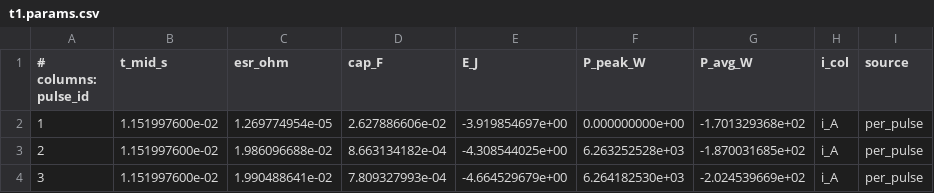
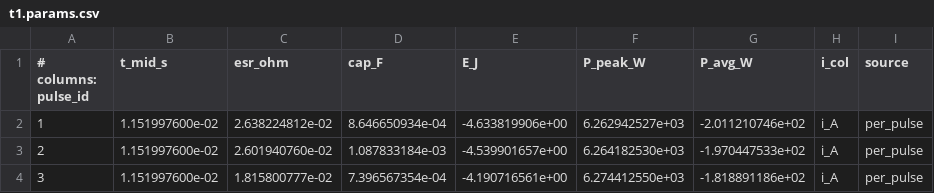
Before and after one commit to Peer122333/mext_cap_pulse_lab, a CSV file: combining_both_packages/Runs/t1/t1.params.csv, drawn as a sheet.

Commit message:
Update pulse CSV formatting and adjust acquisition parameters for improved data handling

```diff
--- a/combining_both_packages/Runs/t1/t1.params.csv
+++ b/combining_both_packages/Runs/t1/t1.params.csv
@@ -1,4 +1,4 @@
 # columns: pulse_id,t_mid_s,esr_ohm,cap_F,E_J,P_peak_W,P_avg_W,i_col,source
-1,1.151997600e-02,1.269774954e-05,2.627886606e-02,-3.919854697e+00,0.000000000e+00,-1.701329368e+02,i_A,per_pulse
-2,1.151997600e-02,1.986096688e-02,8.663134182e-04,-4.308544025e+00,6.263252528e+03,-1.870031685e+02,i_A,per_pulse
-3,1.151997600e-02,1.990488641e-02,7.809327993e-04,-4.664529679e+00,6.264182530e+03,-2.024539669e+02,i_A,per_pulse
+1,1.151997600e-02,2.638224812e-02,8.646650934e-04,-4.633819906e+00,6.262942527e+03,-2.011210746e+02,i_A,per_pulse
+2,1.151997600e-02,2.601940760e-02,1.087833184e-03,-4.539901657e+00,6.264182530e+03,-1.970447533e+02,i_A,per_pulse
+3,1.151997600e-02,1.815800777e-02,7.396567354e-04,-4.190716561e+00,6.274412550e+03,-1.818891186e+02,i_A,per_pulse
```
Also changed, not shown: 2 other files.
